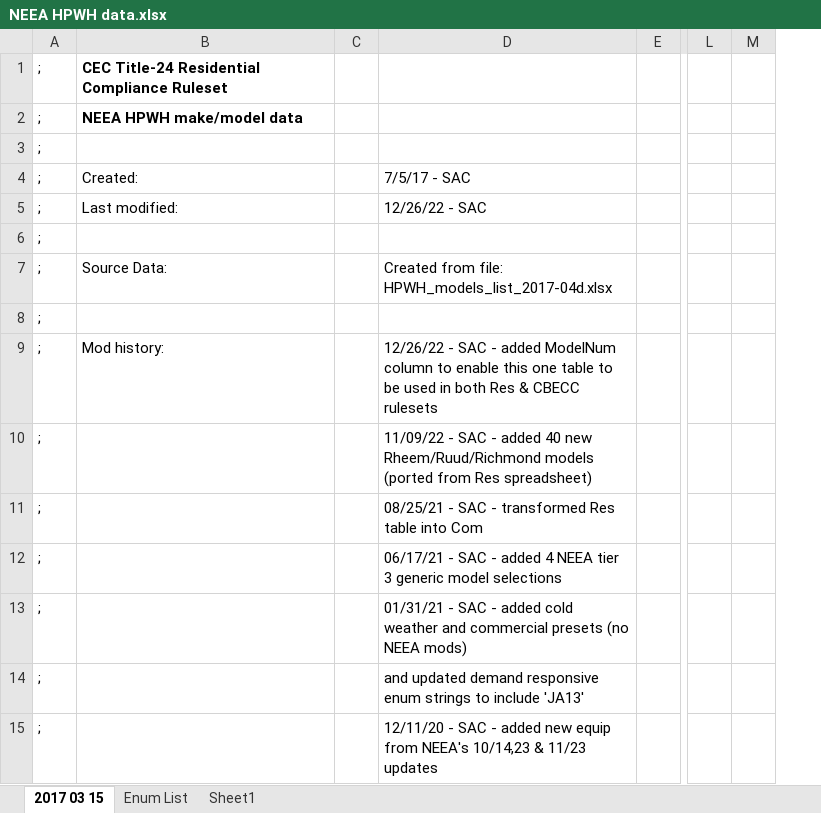
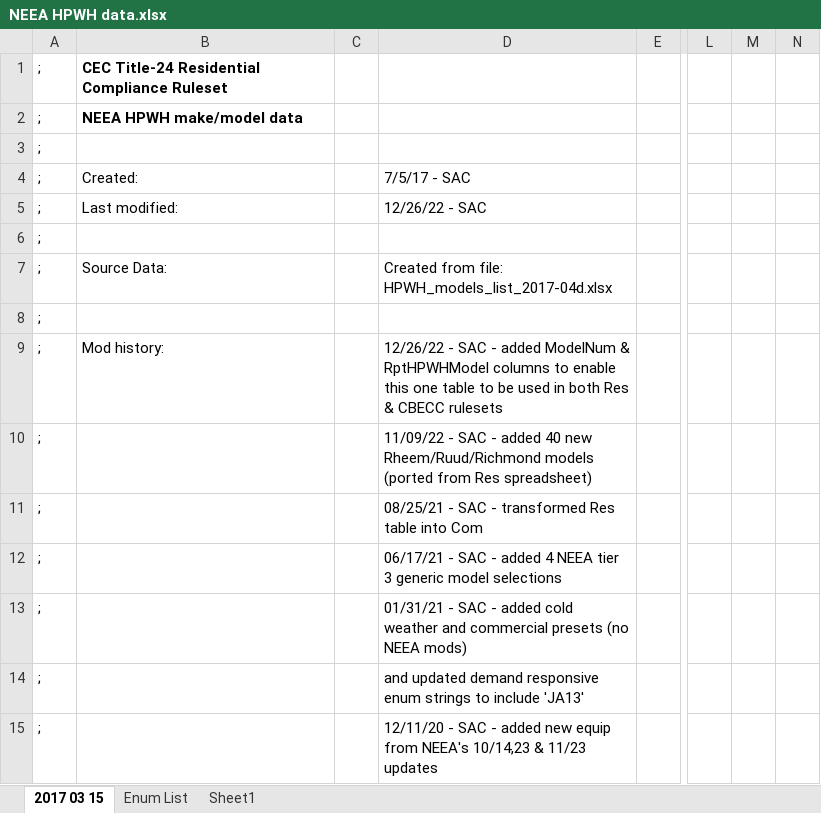
Before and after one commit to joesinger12misc/test-no-LFS, an Excel workbook: RulesetDev/Rulesets/CA Res/Rules/NEEA HPWH data.xlsx, sheet 2017 03 15, drawn as a sheet; only a part is shown, gaps mark what is left out; values as stored, in another font and other column widths than the file's, no borders; the diff names each change by its address in the sheet, - before the commit and + after, or states it on an @@ line.

Commit message:
SVN (res) commit #2314 by scriswellwsf       additional updates to NEEA HPWH table plus fix for reporting of NEEA HPWH simulation group to CF1R XML

```diff
--- a/RulesetDev/Rulesets/CA Res/Rules/NEEA HPWH data.xlsx (sheet 2017 03 15)
+++ b/RulesetDev/Rulesets/CA Res/Rules/NEEA HPWH data.xlsx (sheet 2017 03 15)
+column M, empty
-D9: …added ModelNum column to enable…
+D9: …added ModelNum & RptHPWHModel columns to enable…
```
Also changed, not shown: formulas that keep their value, 3 other files.
